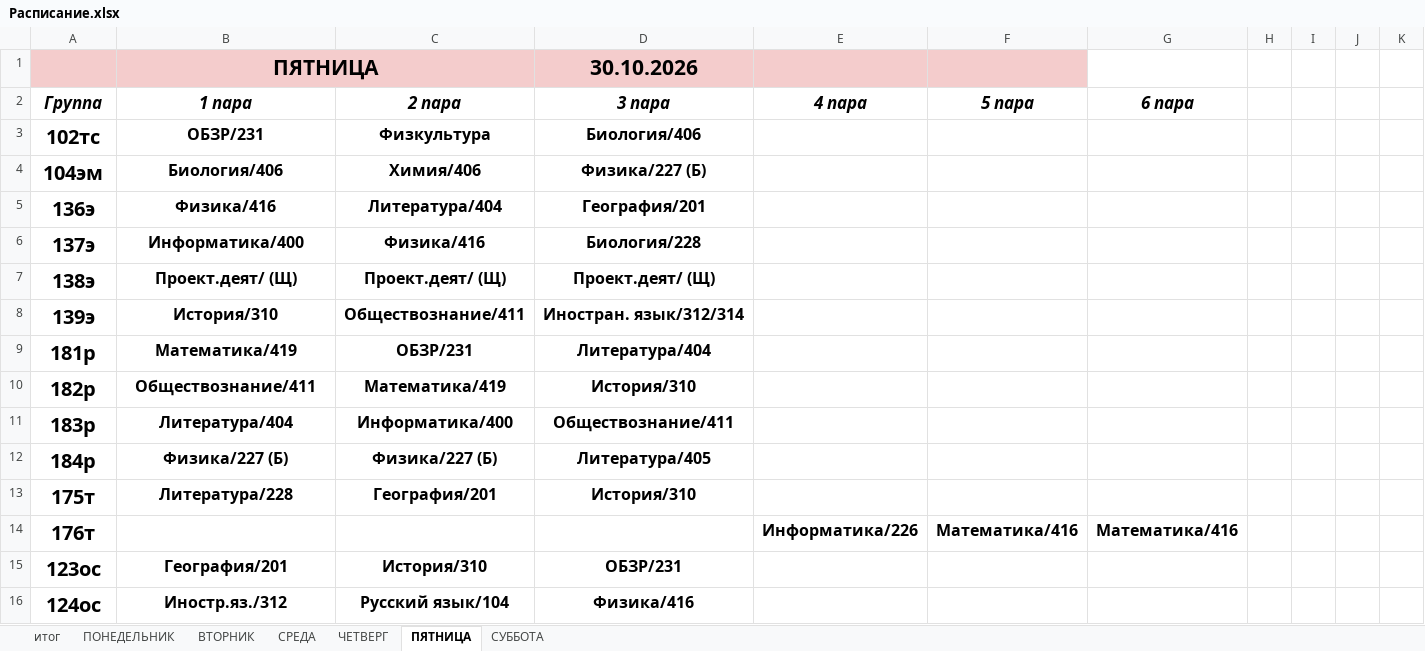
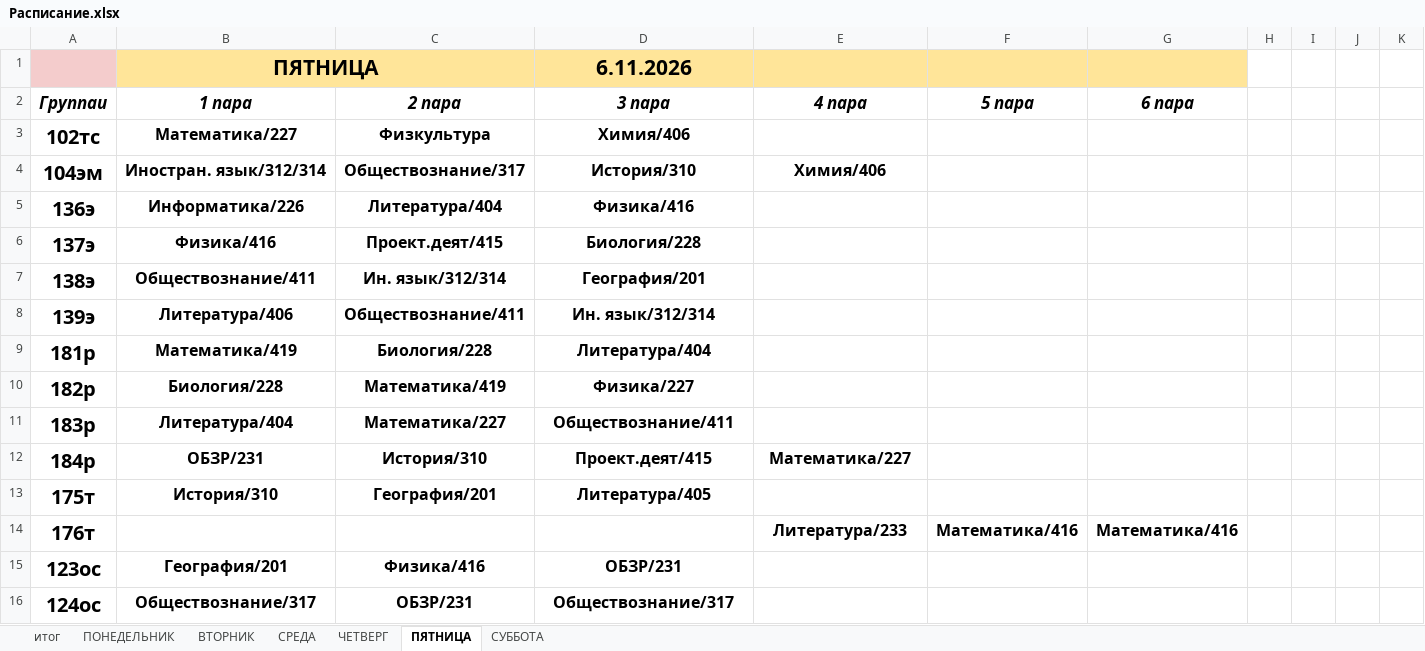
Before and after one commit to colderuopen-art/raspisanie, an Excel workbook: Расписание.xlsx, sheet ПЯТНИЦА, drawn as a sheet; only a part is shown; values as stored, in another font and other column widths than the file's, no borders; charts and pictures not drawn; the diff covers the shown part only; the diff names each change by its address in the sheet, - before the commit and + after, or states it on an @@ line.

```diff
--- a/Расписание.xlsx (sheet ПЯТНИЦА)
+++ b/Расписание.xlsx (sheet ПЯТНИЦА)
-B1 fill: #F4CCCC
+B1 fill: #FFE599
-D1 (3 пара): 30.10.2026
+D1 (3 пара): 6.11.2026
-D1:F1 fill: #F4CCCC
+D1:F1 fill: #FFE599
-G1 fill: none
+G1 fill: #FFE599
-A2: Группа
+A2: Группаи
-B3 (1 пара): ОБЗР/231
+B3 (1 пара): Математика/227
-D3 (3 пара): Биология/406
+D3 (3 пара): Химия/406
-B4 (1 пара): Биология/406
+B4 (1 пара): Иностран. язык/312/314
-C4 (2 пара): Химия/406
+C4 (2 пара): Обществознание/317
-D4 (3 пара): Физика/227 (Б)
+D4 (3 пара): История/310
-E4 (4 пара): (empty)
+E4 (4 пара): Химия/406
-B5 (1 пара): Физика/416
+B5 (1 пара): Информатика/226
-D5 (3 пара): География/201
+D5 (3 пара): Физика/416
-B6 (1 пара): Информатика/400
+B6 (1 пара): Физика/416
-C6 (2 пара): Физика/416
+C6 (2 пара): Проект.деят/415
-B7 (1 пара): Проект.деят/ (Щ)
+B7 (1 пара): Обществознание/411
-C7 (2 пара): Проект.деят/ (Щ)
+C7 (2 пара): Ин. язык/312/314
-D7 (3 пара): Проект.деят/ (Щ)
+D7 (3 пара): География/201
-B8 (1 пара): История/310
+B8 (1 пара): Литература/406
-D8 (3 пара): Иностран. язык/312/314
+D8 (3 пара): Ин. язык/312/314
-C9 (2 пара): ОБЗР/231
+C9 (2 пара): Биология/228
-B10 (1 пара): Обществознание/411
+B10 (1 пара): Биология/228
-D10 (3 пара): История/310
+D10 (3 пара): Физика/227
-C11 (2 пара): Информатика/400
+C11 (2 пара): Математика/227
-B12 (1 пара): Физика/227 (Б)
+B12 (1 пара): ОБЗР/231
-C12 (2 пара): Физика/227 (Б)
+C12 (2 пара): История/310
-D12 (3 пара): Литература/405
+D12 (3 пара): Проект.деят/415
-E12 (4 пара): (empty)
+E12 (4 пара): Математика/227
-B13 (1 пара): Литература/228
+B13 (1 пара): История/310
-D13 (3 пара): История/310
+D13 (3 пара): Литература/405
-E14 (4 пара): Информатика/226
+E14 (4 пара): Литература/233
-C15 (2 пара): История/310
+C15 (2 пара): Физика/416
-B16 (1 пара): Иностр.яз./312
+B16 (1 пара): Обществознание/317
-C16 (2 пара): Русский язык/104
+C16 (2 пара): ОБЗР/231
-D16 (3 пара): Физика/416
+D16 (3 пара): Обществознание/317
```
Also changed, not shown: 4 added rows, 4 removed rows and 66 edited cells elsewhere in this sheet, sheet итог, sheet ЧЕТВЕРГ, sheet СУББОТА, sheet СРЕДА, sheet ПОНЕДЕЛЬНИК, sheet ВТОРНИК, formulas that keep their value, charts or pictures.
